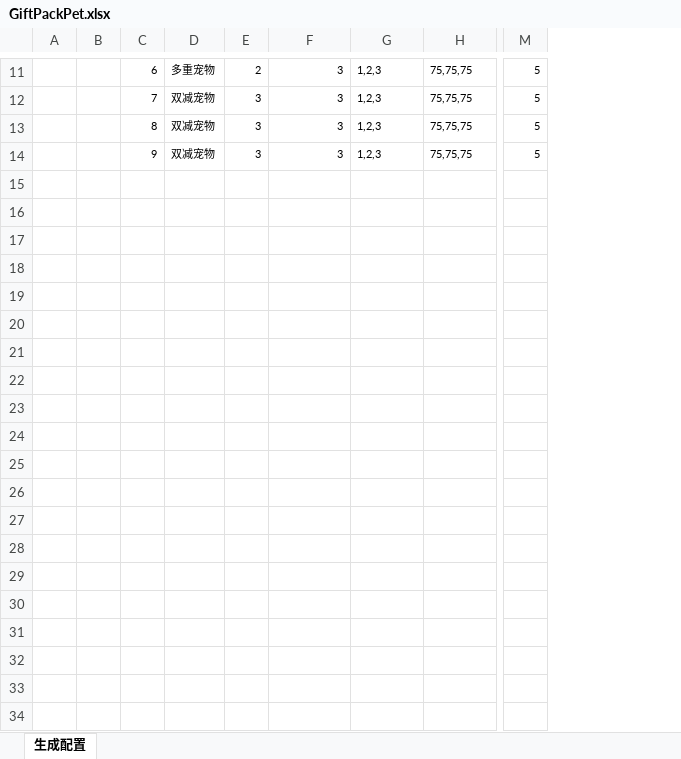
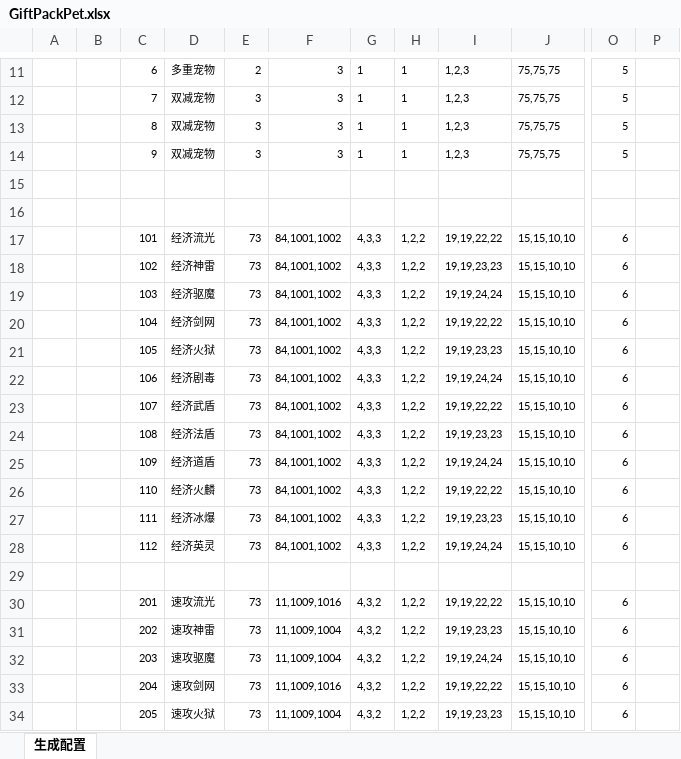
Before and after one commit to wokanjianyang/legend2, an Excel workbook: Excel/GiftPackPet.xlsx, sheet 生成配置, drawn as a sheet; only a part is shown, gaps mark what is left out; values as stored, in another font and other column widths than the file's, no borders; removed rows and columns are numbered as before the commit, all else as after; rows hold the shown columns only; the diff covers the shown part only; the diff names each change by its address in the sheet, - before the commit and + after, or states it on an @@ line.

```diff
--- a/Excel/GiftPackPet.xlsx (sheet 生成配置)
+++ b/Excel/GiftPackPet.xlsx (sheet 生成配置)
-column A, empty
-column B, empty
+column A, empty
+column B, empty
+column G, rows 11-14: all 1
+column H, rows 11-14: all 1
+column P, empty
+row 15: (empty)
+row 16: (empty)
+row 17:  |  | 101 | 经济流光 | 73 | 84,1001,1002 | 4,3,3 | 1,2,2 | 19,19,22,22 | 15,15,10,10 | 6
+row 18:  |  | 102 | 经济神雷 | 73 | 84,1001,1002 | 4,3,3 | 1,2,2 | 19,19,23,23 | 15,15,10,10 | 6
+row 19:  |  | 103 | 经济驱魔 | 73 | 84,1001,1002 | 4,3,3 | 1,2,2 | 19,19,24,24 | 15,15,10,10 | 6
+row 20:  |  | 104 | 经济剑网 | 73 | 84,1001,1002 | 4,3,3 | 1,2,2 | 19,19,22,22 | 15,15,10,10 | 6
+row 21:  |  | 105 | 经济火狱 | 73 | 84,1001,1002 | 4,3,3 | 1,2,2 | 19,19,23,23 | 15,15,10,10 | 6
+row 22:  |  | 106 | 经济剧毒 | 73 | 84,1001,1002 | 4,3,3 | 1,2,2 | 19,19,24,24 | 15,15,10,10 | 6
+row 23:  |  | 107 | 经济武盾 | 73 | 84,1001,1002 | 4,3,3 | 1,2,2 | 19,19,22,22 | 15,15,10,10 | 6
+row 24:  |  | 108 | 经济法盾 | 73 | 84,1001,1002 | 4,3,3 | 1,2,2 | 19,19,23,23 | 15,15,10,10 | 6
+row 25:  |  | 109 | 经济道盾 | 73 | 84,1001,1002 | 4,3,3 | 1,2,2 | 19,19,24,24 | 15,15,10,10 | 6
+row 26:  |  | 110 | 经济火麟 | 73 | 84,1001,1002 | 4,3,3 | 1,2,2 | 19,19,22,22 | 15,15,10,10 | 6
+row 27:  |  | 111 | 经济冰爆 | 73 | 84,1001,1002 | 4,3,3 | 1,2,2 | 19,19,23,23 | 15,15,10,10 | 6
+row 28:  |  | 112 | 经济英灵 | 73 | 84,1001,1002 | 4,3,3 | 1,2,2 | 19,19,24,24 | 15,15,10,10 | 6
+row 29: (empty)
+row 30:  |  | 201 | 速攻流光 | 73 | 11,1009,1016 | 4,3,2 | 1,2,2 | 19,19,22,22 | 15,15,10,10 | 6
+row 31:  |  | 202 | 速攻神雷 | 73 | 11,1009,1004 | 4,3,2 | 1,2,2 | 19,19,23,23 | 15,15,10,10 | 6
+row 32:  |  | 203 | 速攻驱魔 | 73 | 11,1009,1004 | 4,3,2 | 1,2,2 | 19,19,24,24 | 15,15,10,10 | 6
+row 33:  |  | 204 | 速攻剑网 | 73 | 11,1009,1016 | 4,3,2 | 1,2,2 | 19,19,22,22 | 15,15,10,10 | 6
+row 34:  |  | 205 | 速攻火狱 | 73 | 11,1009,1004 | 4,3,2 | 1,2,2 | 19,19,23,23 | 15,15,10,10 | 6
```
Also changed, not shown: 24 added rows and 3 edited cells elsewhere in this sheet, Excel/GiftPackConfig.xlsx, Excel/MapConfig.xlsx, 18 other files.
